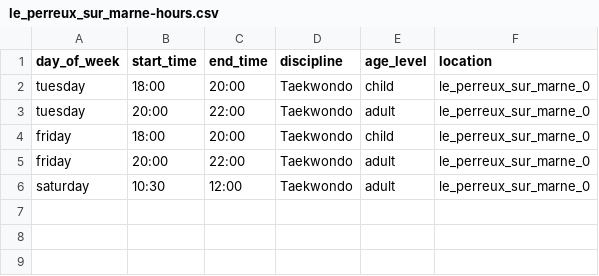
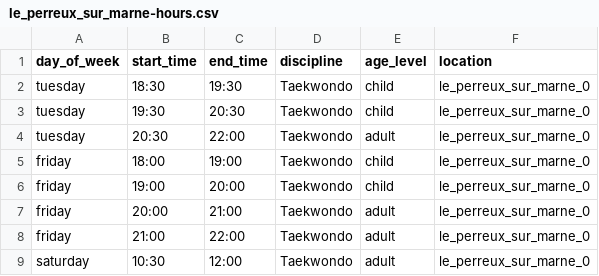
Before and after one commit to CenacleRemiMollet/crm, a CSV file: doc/clubs/le_perreux_sur_marne-hours.csv, drawn as a sheet.

```diff
--- a/doc/clubs/le_perreux_sur_marne-hours.csv
+++ b/doc/clubs/le_perreux_sur_marne-hours.csv
@@ -1,6 +1,9 @@
 day_of_week,start_time,end_time,discipline,age_level,location
-tuesday,18:00,20:00,Taekwondo,child,le_perreux_sur_marne_0
-tuesday,20:00,22:00,Taekwondo,adult,le_perreux_sur_marne_0
-friday,18:00,20:00,Taekwondo,child,le_perreux_sur_marne_0
-friday,20:00,22:00,Taekwondo,adult,le_perreux_sur_marne_0
+tuesday,18:30,19:30,Taekwondo,child,le_perreux_sur_marne_0
+tuesday,19:30,20:30,Taekwondo,child,le_perreux_sur_marne_0
+tuesday,20:30,22:00,Taekwondo,adult,le_perreux_sur_marne_0
+friday,18:00,19:00,Taekwondo,child,le_perreux_sur_marne_0
+friday,19:00,20:00,Taekwondo,child,le_perreux_sur_marne_0
+friday,20:00,21:00,Taekwondo,adult,le_perreux_sur_marne_0
+friday,21:00,22:00,Taekwondo,adult,le_perreux_sur_marne_0
 saturday,10:30,12:00,Taekwondo,adult,le_perreux_sur_marne_0
```
Also changed, not shown: doc/clubs/joinville-hours.csv, 17 other files.
